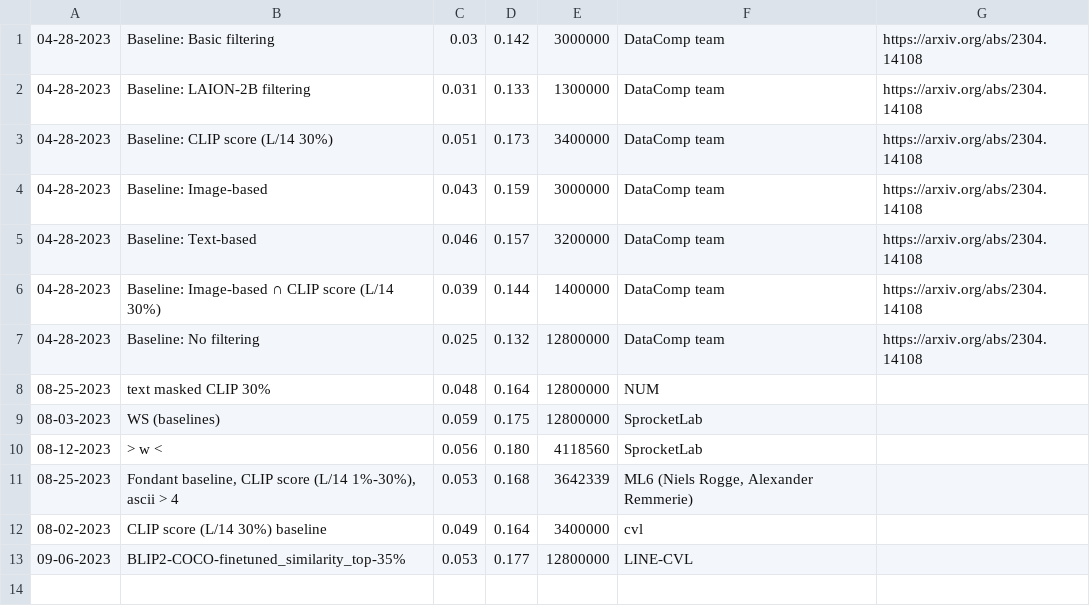
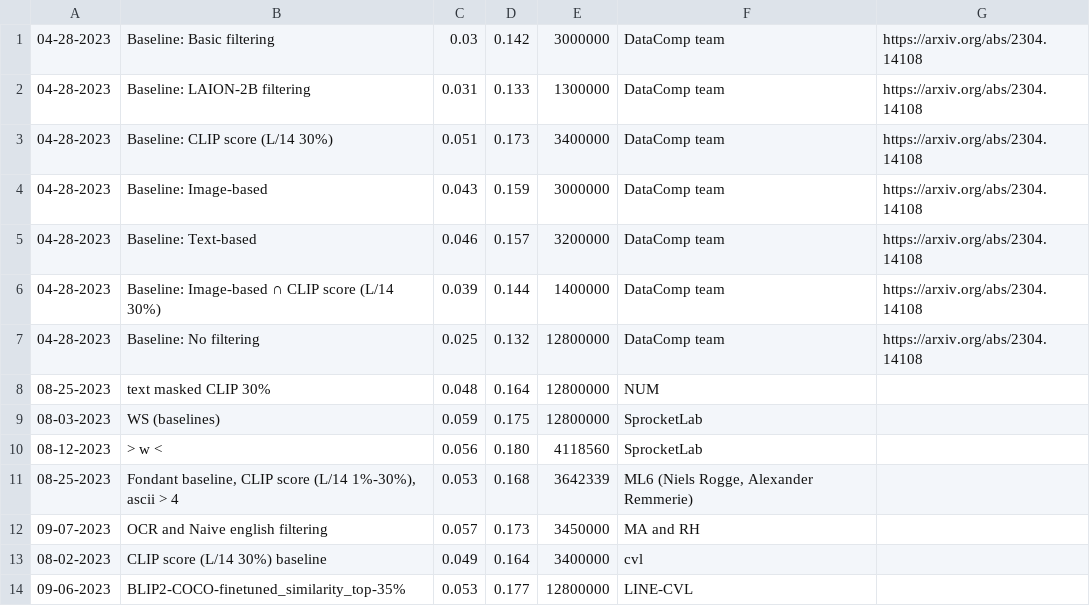
Before and after one commit to mlfoundations/datacomp_site, a TSV file: data/filter_small.tsv, drawn as a sheet; the diff names each change by its address in the sheet, - before the commit and + after, or states it on an @@ line.

Commit message:
update leaderboard

```diff
--- a/data/filter_small.tsv
+++ b/data/filter_small.tsv
+row 12: 09-07-2023 | OCR and Naive english filtering | 0.057 | 0.173 | 3450000 | MA and RH
```
